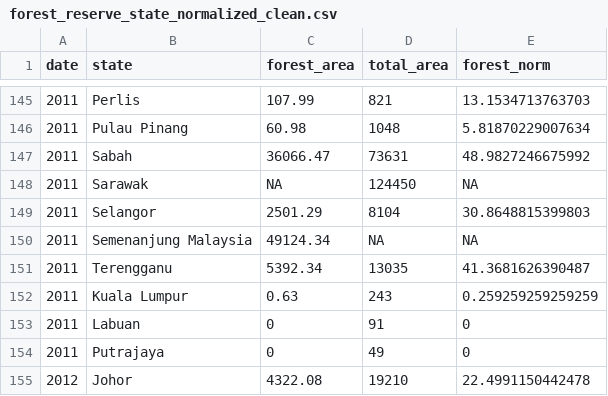
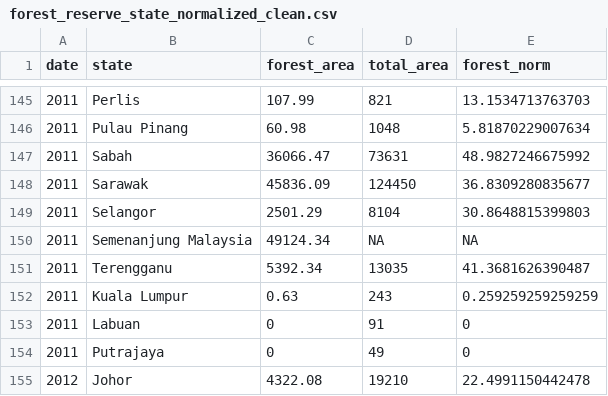
Before and after one commit to brittany0111/FIT3179, a CSV file: forest_reserve_state_normalized_clean.csv, drawn as a sheet; only a part is shown, gaps mark what is left out.

Commit message:
fixed gaps in data

```diff
--- a/forest_reserve_state_normalized_clean.csv
+++ b/forest_reserve_state_normalized_clean.csv
@@ -147,3 +147,3 @@ date,state,forest_area,total_area,forest_norm
 2011,Sabah,36066.47,73631,48.9827246675992
-2011,Sarawak,NA,124450,NA
+2011,Sarawak,45836.09,124450,36.8309280835677
 2011,Selangor,2501.29,8104,30.8648815399803
```
Also changed, not shown: 2 other files.
